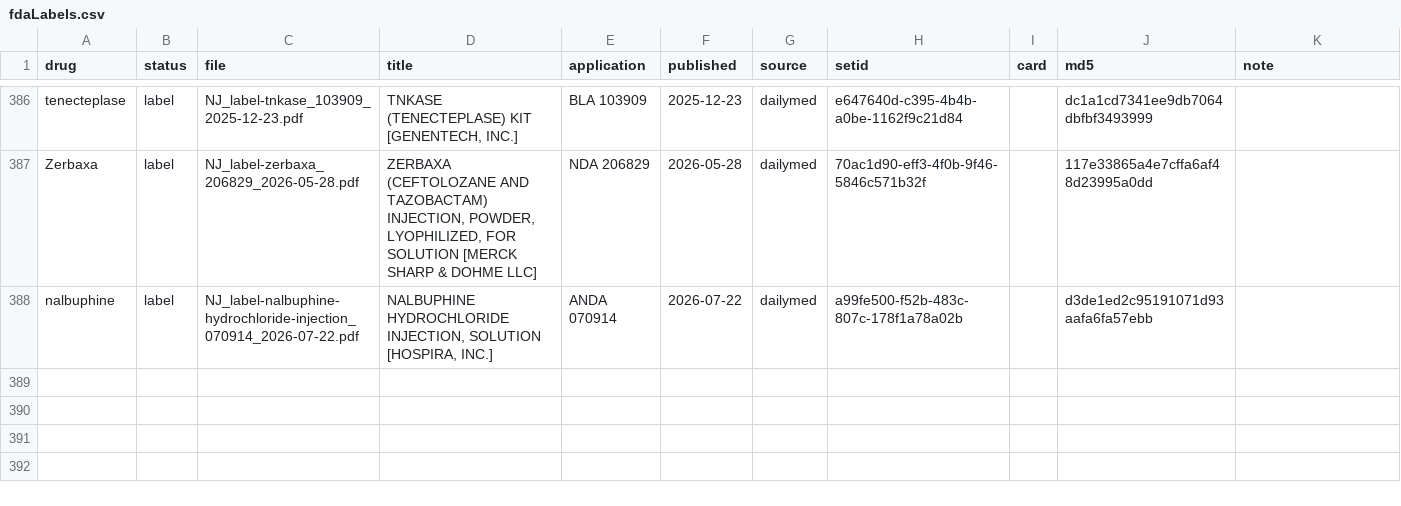
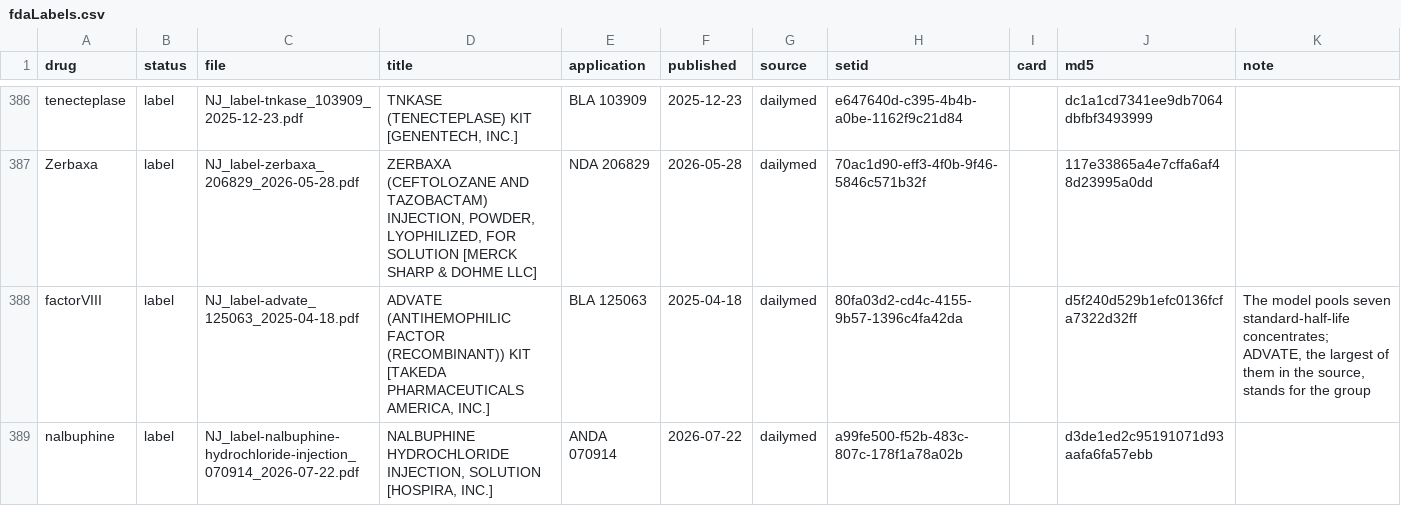
Before and after one commit to StevenLShafer/stanpumpR, a CSV file: inst/extdata/fdaLabels.csv, drawn as a sheet; only a part is shown, gaps mark what is left out.

```diff
--- a/inst/extdata/fdaLabels.csv
+++ b/inst/extdata/fdaLabels.csv
@@ -390,2 +390,3 @@ tenecteplase,label,NJ_label-tnkase_103909_2025-12-23.pdf,"TNKASE (TENECTEPLASE)
 Zerbaxa,label,NJ_label-zerbaxa_206829_2026-05-28.pdf,"ZERBAXA (CEFTOLOZANE AND TAZOBACTAM) INJECTION, POWDER, LYOPHILIZED, FOR SOLUTION [MERCK SHARP & DOHME LLC]",NDA 206829,2026-05-28,dailymed,70ac1d90-eff3-4f0b-9f46-5846c571b32f,,117e33865a4e7cffa6af48d23995a0dd,
+factorVIII,label,NJ_label-advate_125063_2025-04-18.pdf,"ADVATE (ANTIHEMOPHILIC FACTOR (RECOMBINANT)) KIT [TAKEDA PHARMACEUTICALS AMERICA, INC.]",BLA 125063,2025-04-18,dailymed,80fa03d2-cd4c-4155-9b57-1396c4fa42da,,d5f240d529b1efc0136fcfa7322d32ff,"The model pools seven standard-half-life concentrates; ADVATE, the largest of them in the source, stands for the group"
 nalbuphine,label,NJ_label-nalbuphine-hydrochloride-injection_070914_2026-07-22.pdf,"NALBUPHINE HYDROCHLORIDE INJECTION, SOLUTION [HOSPIRA, INC.]",ANDA 070914,2026-07-22,dailymed,a99fe500-f52b-483c-807c-178f1a78a02b,,d3de1ed2c95191071d93aafa6fa57ebb,
```
Also changed, not shown: docs/library-expansion/plan.csv, inst/extdata/drugDefaults_global.csv, 37 other files.
